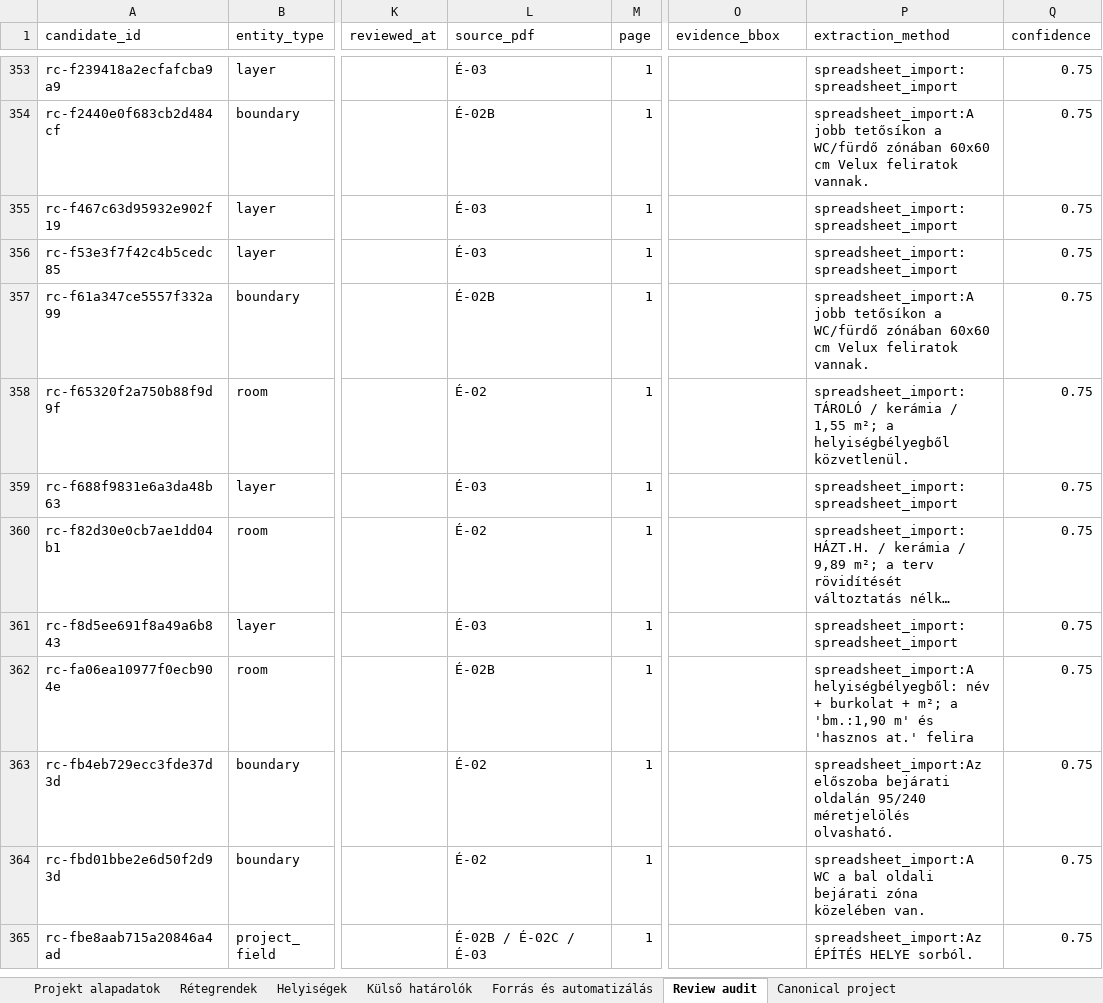
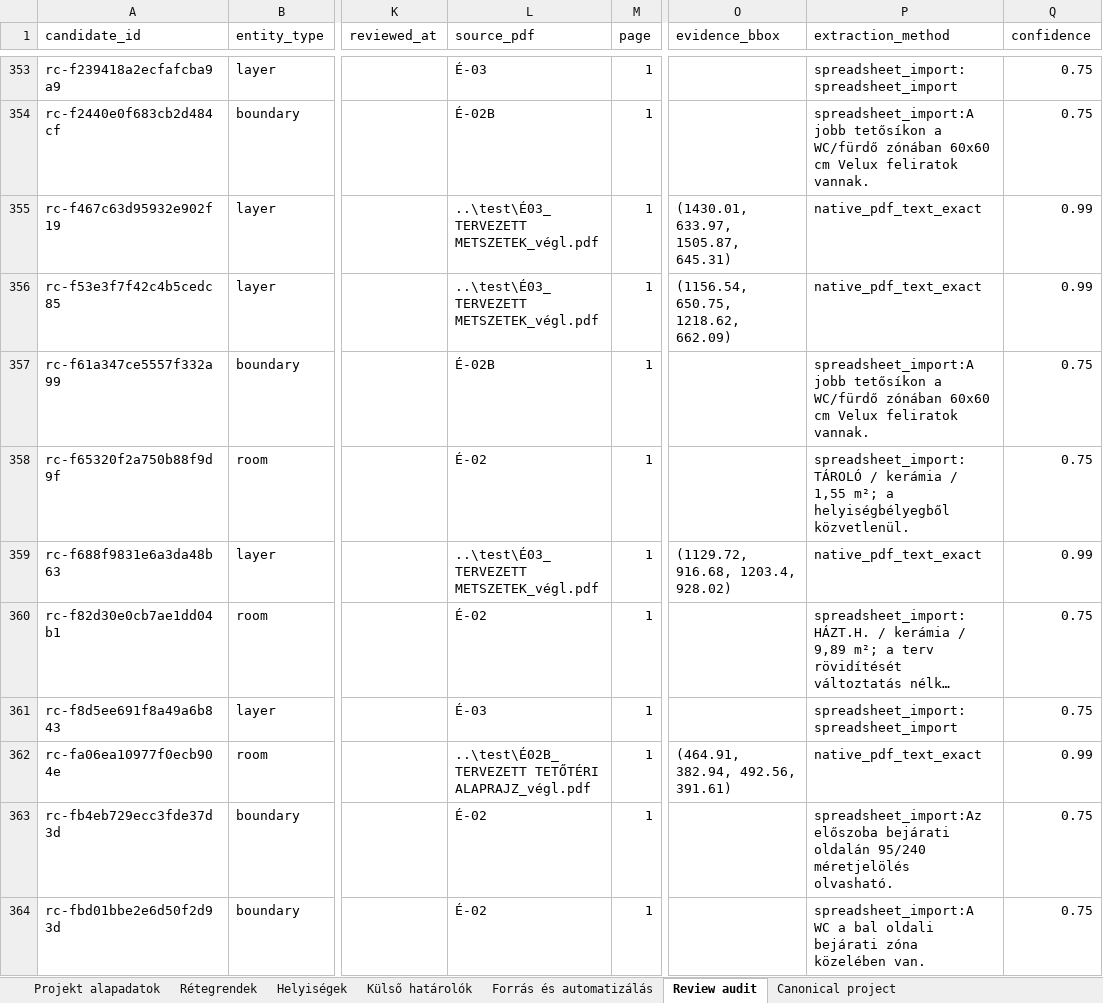
Before and after one commit to gabordancs/autowinwatt, an Excel workbook: winwatt_automation/data/e2e/delceg_approved_project.xlsx, sheet Review audit, drawn as a sheet; only a part is shown, gaps mark what is left out; the shorter side is filled out with more unchanged rows; long unchanged cells end in …; values as stored, in another font and other column widths than the file's, no borders; the diff covers the shown part only; the diff names each change by its address in the sheet, - before the commit and + after, or states it on an @@ line.

Commit message:
feat: locate unambiguous native PDF evidence

```diff
--- a/winwatt_automation/data/e2e/delceg_approved_project.xlsx (sheet Review audit)
+++ b/winwatt_automation/data/e2e/delceg_approved_project.xlsx (sheet Review audit)
-L355:L356 (source_pdf): É-03
+L355:L356 (source_pdf): ..\test\É03_TERVEZETT METSZETEK_végl.pdf
-O355 (evidence_bbox): (empty)
+O355 (evidence_bbox): (1430.01, 633.97, 1505.87, 645.31)
-P355:P356 (extraction_method): spreadsheet_import:spreadsheet_import
+P355:P356 (extraction_method): native_pdf_text_exact
-Q355:Q356 (confidence): 0.75
+Q355:Q356 (confidence): 0.99
-O356 (evidence_bbox): (empty)
+O356 (evidence_bbox): (1156.54, 650.75, 1218.62, 662.09)
-L359 (source_pdf): É-03
+L359 (source_pdf): ..\test\É03_TERVEZETT METSZETEK_végl.pdf
-O359 (evidence_bbox): (empty)
+O359 (evidence_bbox): (1129.72, 916.68, 1203.4, 928.02)
-P359 (extraction_method): spreadsheet_import:spreadsheet_import
+P359 (extraction_method): native_pdf_text_exact
-Q359 (confidence): 0.75
+Q359 (confidence): 0.99
-L362 (source_pdf): É-02B
+L362 (source_pdf): ..\test\É02B_TERVEZETT TETŐTÉRI ALAPRAJZ_végl.pdf
-O362 (evidence_bbox): (empty)
+O362 (evidence_bbox): (464.91, 382.94, 492.56, 391.61)
-P362 (extraction_method): spreadsheet_import:A helyiségbélyegből: név + burkolat + m²; a 'bm.:1,90 m' és 'hasznos at.' felira
+P362 (extraction_method): native_pdf_text_exact
-Q362 (confidence): 0.75
+Q362 (confidence): 0.99
```
Also changed, not shown: 176 edited cells elsewhere in this sheet, 6 other files.
